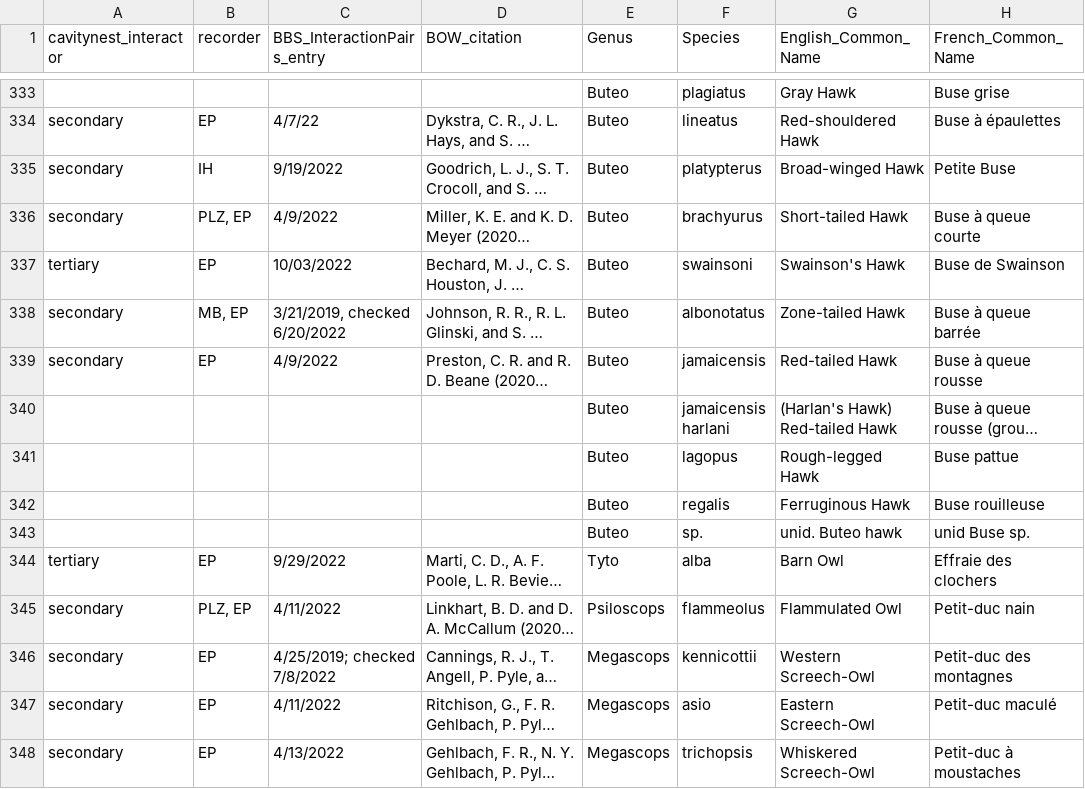
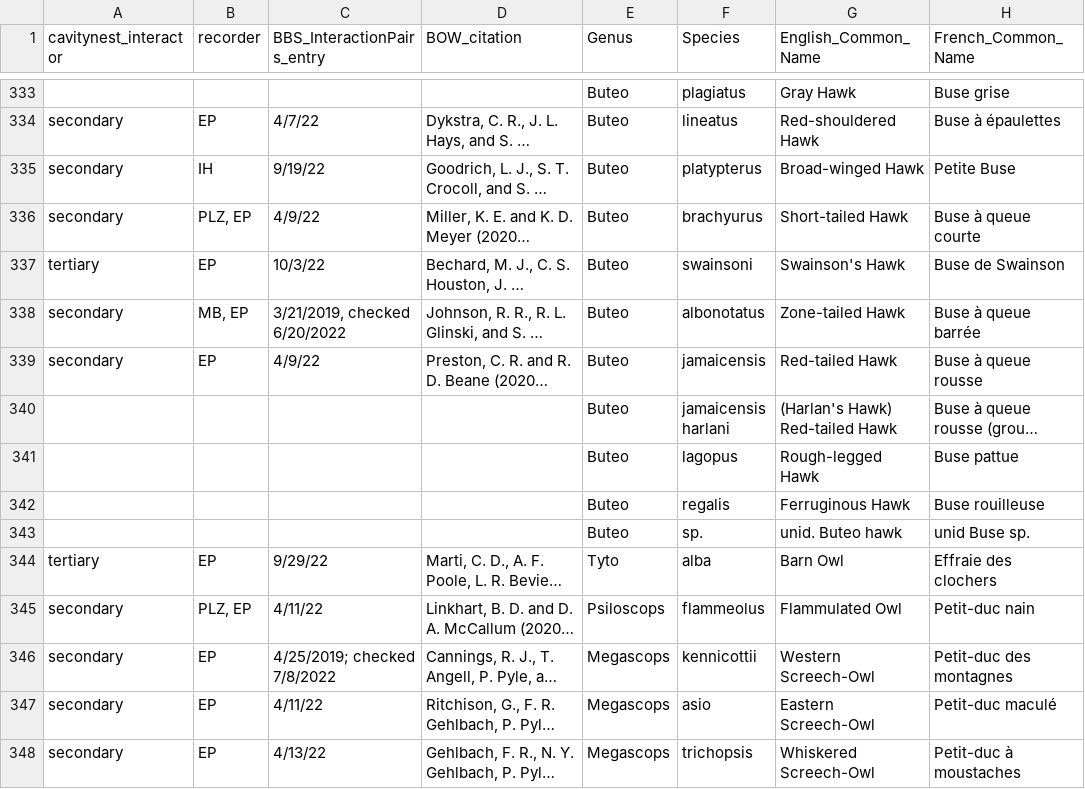
Before and after one commit to SpaCE-Lab-MSU/Avian-Interaction-Database, a CSV file: R/L0/AvianInteractionData_BBS_Species.csv, drawn as a sheet; only a part is shown, gaps mark what is left out; long unchanged cells end in …; the diff covers the shown part only; the diff names each change by its address in the sheet, - before the commit and + after, or states it on an @@ line.

Commit message:
practice committing & pushing

```diff
--- a/R/L0/AvianInteractionData_BBS_Species.csv
+++ b/R/L0/AvianInteractionData_BBS_Species.csv
-C335 (BBS_InteractionPairs_entry): 9/19/2022
+C335 (BBS_InteractionPairs_entry): 9/19/22
-C336 (BBS_InteractionPairs_entry): 4/9/2022
+C336 (BBS_InteractionPairs_entry): 4/9/22
-C337 (BBS_InteractionPairs_entry): 10/03/2022
+C337 (BBS_InteractionPairs_entry): 10/3/22
-C339 (BBS_InteractionPairs_entry): 4/9/2022
+C339 (BBS_InteractionPairs_entry): 4/9/22
-C344 (BBS_InteractionPairs_entry): 9/29/2022
+C344 (BBS_InteractionPairs_entry): 9/29/22
-C345 (BBS_InteractionPairs_entry): 4/11/2022
+C345 (BBS_InteractionPairs_entry): 4/11/22
-C347 (BBS_InteractionPairs_entry): 4/11/2022
+C347 (BBS_InteractionPairs_entry): 4/11/22
-C348 (BBS_InteractionPairs_entry): 4/13/2022
+C348 (BBS_InteractionPairs_entry): 4/13/22
```
Also changed, not shown: 102 edited cells elsewhere in this file.
